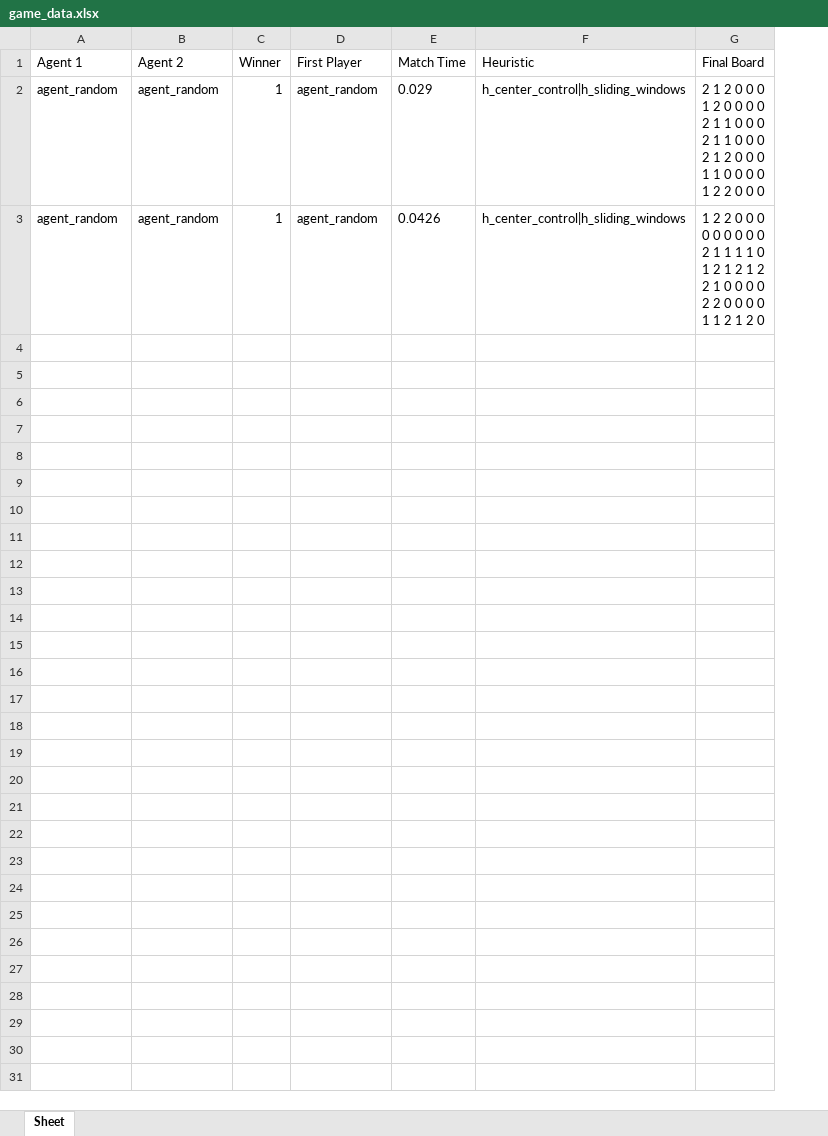
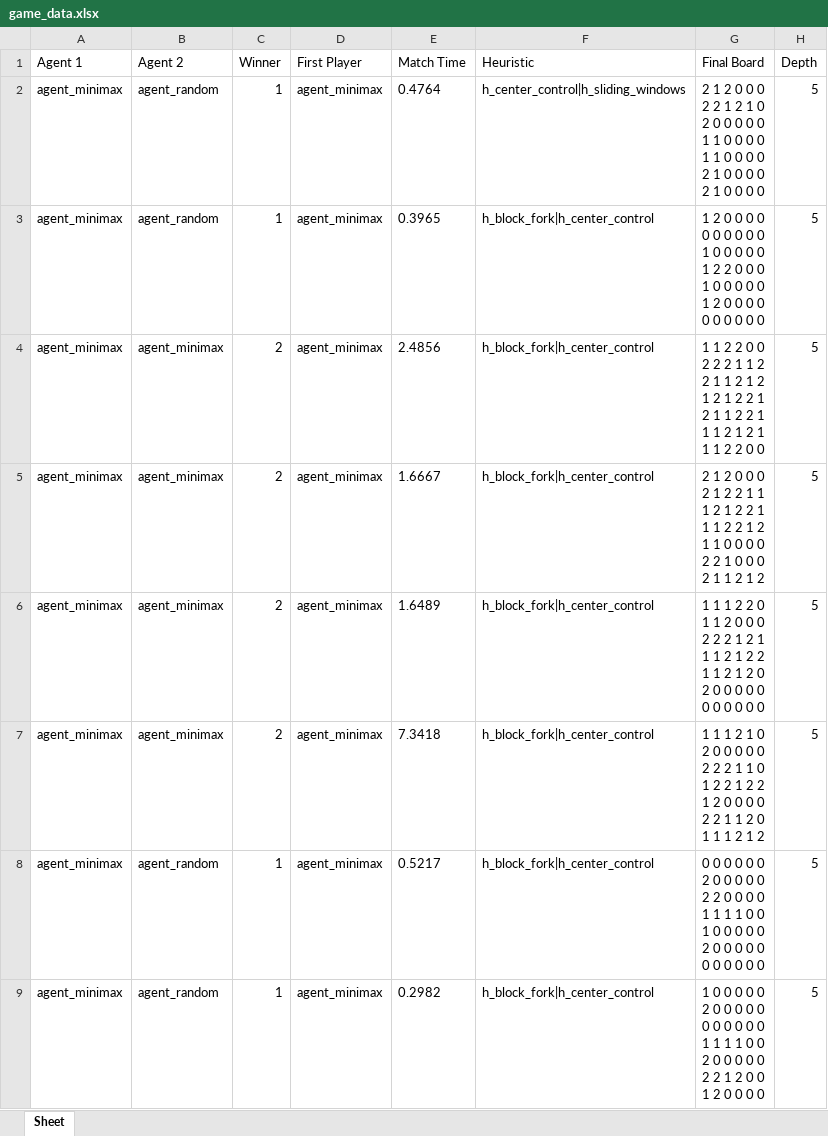
Before and after one commit to Simonsbasement/COMP560Project, an Excel workbook: game_data.xlsx, sheet Sheet, drawn as a sheet; values as stored, in another font and other column widths than the file's, no borders; addresses are those after the commit; ↵ is a line break in a cell; the diff names each change by its address in the sheet, - before the commit and + after, or states it on an @@ line.

Commit message:
added new block fork heuristic

```diff
--- a/game_data.xlsx (sheet Sheet)
+++ b/game_data.xlsx (sheet Sheet)
+column H (Depth), row 2: 5; row 9: 5
-A2 (Agent 1): agent_random
+A2 (Agent 1): agent_minimax
-D2 (First Player): agent_random
+D2 (First Player): agent_minimax
-E2 (Match Time): 0.029
+E2 (Match Time): 0.4764
-G2 (Final Board): …2 0 0 0 ↵ 1 2 0 0 0 0 ↵ 2 1 1 0 0 0 ↵ 2 1 1 0 0 0 ↵ 2 1 2 0 0 0 ↵ 1 1 0 0 0 0 ↵ 1 2 2 0 0 0
+G2 (Final Board): …2 0 0 0 ↵ 2 2 1 2 1 0 ↵ 2 0 0 0 0 0 ↵ 1 1 0 0 0 0 ↵ 1 1 0 0 0 0 ↵ 2 1 0 0 0 0 ↵ 2 1 0 0 0 0
+row 3: agent_minimax | agent_random | 1 | agent_minimax | 0.3965 | h_block_fork|h_center_control | 1 2 0 0 0 0 ↵ 0 0 0 0 0 0 ↵ 1 0 0 0 0 0 ↵ 1 2 2 0 0 0 ↵ 1 0 0 0 0 0 ↵ 1 2 0 0 0 0 ↵ 0 0 0 0 0 0 | 5
+row 4: agent_minimax | agent_minimax | 2 | agent_minimax | 2.4856 | h_block_fork|h_center_control | 1 1 2 2 0 0 ↵ 2 2 2 1 1 2 ↵ 2 1 1 2 1 2 ↵ 1 2 1 2 2 1 ↵ 2 1 1 2 2 1 ↵ 1 1 2 1 2 1 ↵ 1 1 2 2 0 0 | 5
+row 5: agent_minimax | agent_minimax | 2 | agent_minimax | 1.6667 | h_block_fork|h_center_control | 2 1 2 0 0 0 ↵ 2 1 2 2 1 1 ↵ 1 2 1 2 2 1 ↵ 1 1 2 2 1 2 ↵ 1 1 0 0 0 0 ↵ 2 2 1 0 0 0 ↵ 2 1 1 2 1 2 | 5
+row 6: agent_minimax | agent_minimax | 2 | agent_minimax | 1.6489 | h_block_fork|h_center_control | 1 1 1 2 2 0 ↵ 1 1 2 0 0 0 ↵ 2 2 2 1 2 1 ↵ 1 1 2 1 2 2 ↵ 1 1 2 1 2 0 ↵ 2 0 0 0 0 0 ↵ 0 0 0 0 0 0 | 5
+row 7: agent_minimax | agent_minimax | 2 | agent_minimax | 7.3418 | h_block_fork|h_center_control | 1 1 1 2 1 0 ↵ 2 0 0 0 0 0 ↵ 2 2 2 1 1 0 ↵ 1 2 2 1 2 2 ↵ 1 2 0 0 0 0 ↵ 2 2 1 1 2 0 ↵ 1 1 1 2 1 2 | 5
+row 8: agent_minimax | agent_random | 1 | agent_minimax | 0.5217 | h_block_fork|h_center_control | 0 0 0 0 0 0 ↵ 2 0 0 0 0 0 ↵ 2 2 0 0 0 0 ↵ 1 1 1 1 0 0 ↵ 1 0 0 0 0 0 ↵ 2 0 0 0 0 0 ↵ 0 0 0 0 0 0 | 5
-A9 (Agent 1): agent_random
+A9 (Agent 1): agent_minimax
-D9 (First Player): agent_random
+D9 (First Player): agent_minimax
-E9 (Match Time): 0.0426
+E9 (Match Time): 0.2982
-F9 (Heuristic): h_center_control|h_sliding_windows
+F9 (Heuristic): h_block_fork|h_center_control
-G9 (Final Board): 1 2 2 0 0 0 ↵ 0 0 0 0 0 0 ↵ 2 1 1 1 1 0 ↵ 1 2 1 2 1 2 ↵ 2 1 0 0 0 0 ↵ 2 2 0 0 0 0 ↵ 1 1 2 1 2 0
+G9 (Final Board): 1 0 0 0 0 0 ↵ 2 0 0 0 0 0 ↵ 0 0 0 0 0 0 ↵ 1 1 1 1 0 0 ↵ 2 0 0 0 0 0 ↵ 2 2 1 2 0 0 ↵ 1 2 0 0 0 0
```
Also changed, not shown: 3 other files.
